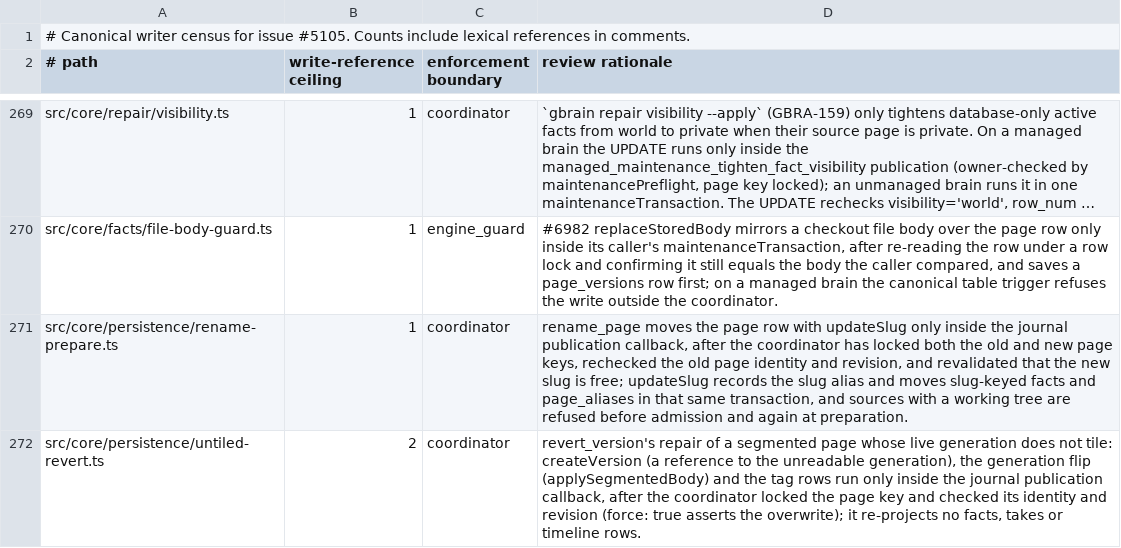
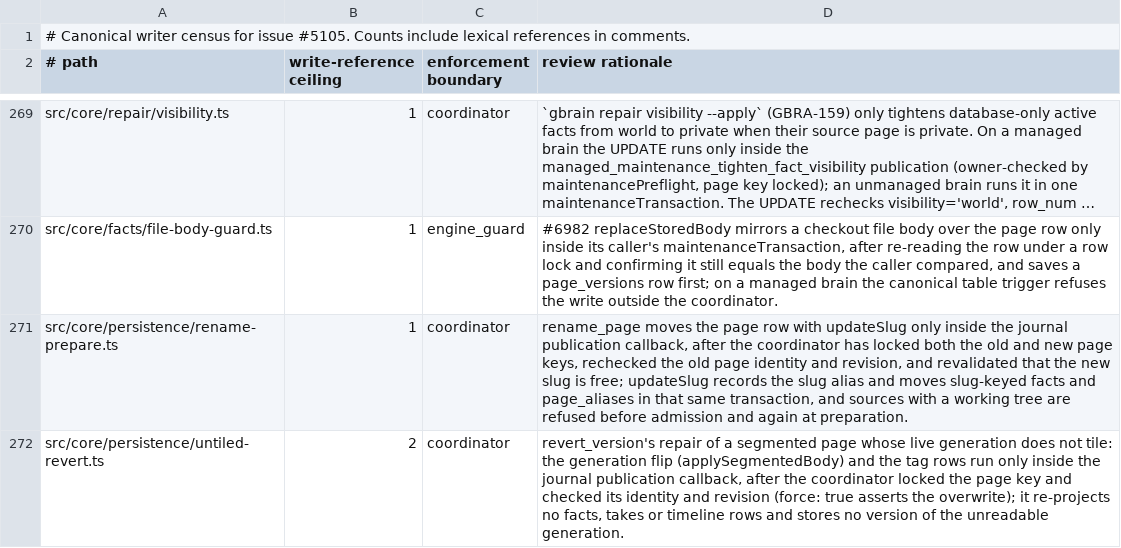
Before and after one commit to governedwork/gbrain, a TSV file: docs/architecture/canonical-writers.tsv, drawn as a sheet; only a part is shown, gaps mark what is left out; long unchanged cells end in ….

```diff
--- a/docs/architecture/canonical-writers.tsv
+++ b/docs/architecture/canonical-writers.tsv
@@ -271,2 +271,2 @@ src/core/facts/file-body-guard.ts	1	engine_guard	#6982 replaceStoredBody mirrors
 src/core/persistence/rename-prepare.ts	1	coordinator	rename_page moves the page row with updateSlug only inside the journal publication callback, after the coordinator has locked both the old and new page keys, rechecked the old page identity and revision, and revalidated that the new slug is free; updateSlug records the slug alias and moves slug-keyed facts and page_aliases in that same transaction, and sources with a working tree are refused before admission and again at preparation.
-src/core/persistence/untiled-revert.ts	2	coordinator	revert_version's repair of a segmented page whose live generation does not tile: createVersion (a reference to the unreadable generation), the generation flip (applySegmentedBody) and the tag rows run only inside the journal publication callback, after the coordinator locked the page key and checked its identity and revision (force: true asserts the overwrite); it re-projects no facts, takes or timeline rows.
+src/core/persistence/untiled-revert.ts	2	coordinator	revert_version's repair of a segmented page whose live generation does not tile: the generation flip (applySegmentedBody) and the tag rows run only inside the journal publication callback, after the coordinator locked the page key and checked its identity and revision (force: true asserts the overwrite); it re-projects no facts, takes or timeline rows and stores no version of the unreadable generation.
```
Also changed, not shown: 6 other files.
